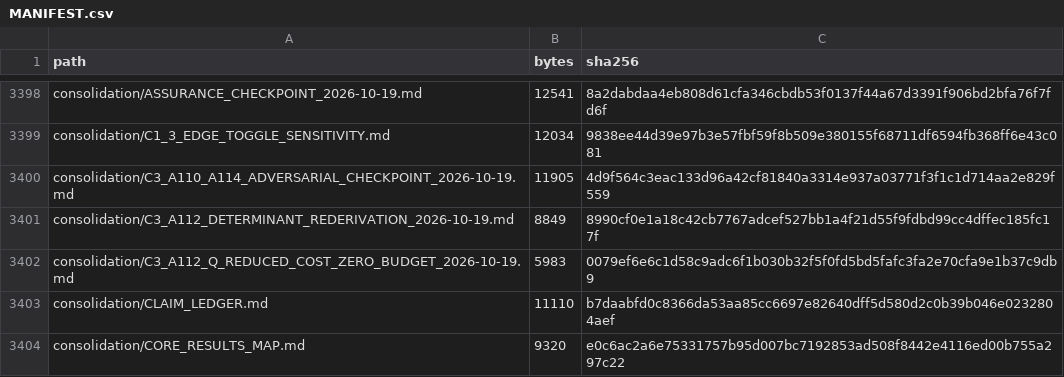
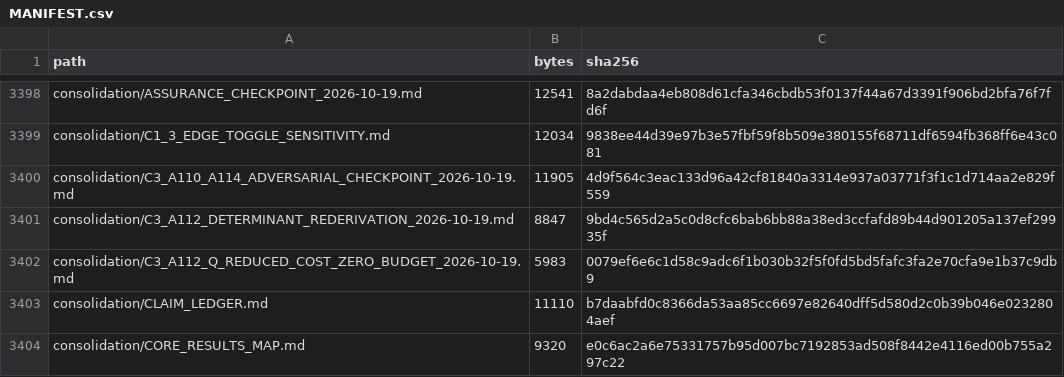
Before and after one commit to DevHabito/precategorical-modal-field-framework, a CSV file: MANIFEST.csv, drawn as a sheet; only a part is shown, gaps mark what is left out.

```diff
--- a/MANIFEST.csv
+++ b/MANIFEST.csv
@@ -3400,3 +3400,3 @@ consolidation/C1_3_EDGE_TOGGLE_SENSITIVITY.md,12034,9838ee44d39e97b3e57fbf59f8b5
 consolidation/C3_A110_A114_ADVERSARIAL_CHECKPOINT_2026-10-19.md,11905,4d9f564c3eac133d96a42cf81840a3314e937a03771f3f1c1d714aa2e829f559
-consolidation/C3_A112_DETERMINANT_REDERIVATION_2026-10-19.md,8849,8990cf0e1a18c42cb7767adcef527bb1a4f21d55f9fdbd99cc4dffec185fc17f
+consolidation/C3_A112_DETERMINANT_REDERIVATION_2026-10-19.md,8847,9bd4c565d2a5c0d8cfc6bab6bb88a38ed3ccfafd89b44d901205a137ef29935f
 consolidation/C3_A112_Q_REDUCED_COST_ZERO_BUDGET_2026-10-19.md,5983,0079ef6e6c1d58c9adc6f1b030b32f5f0fd5bd5fafc3fa2e70cfa9e1b37c9db9
```
Also changed, not shown: 1 other file.
